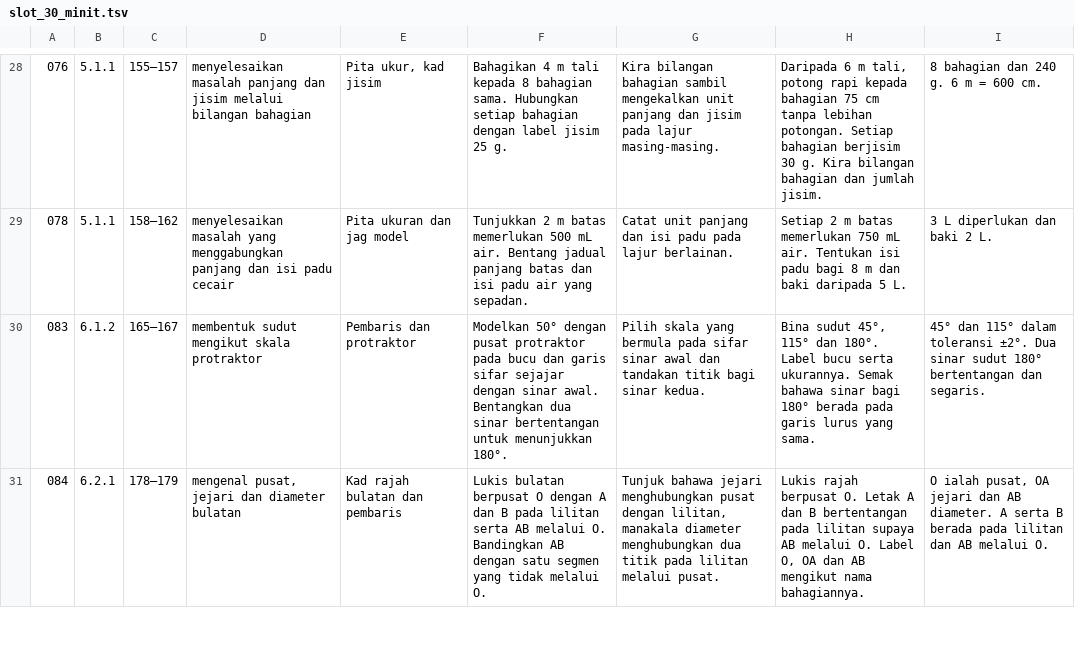
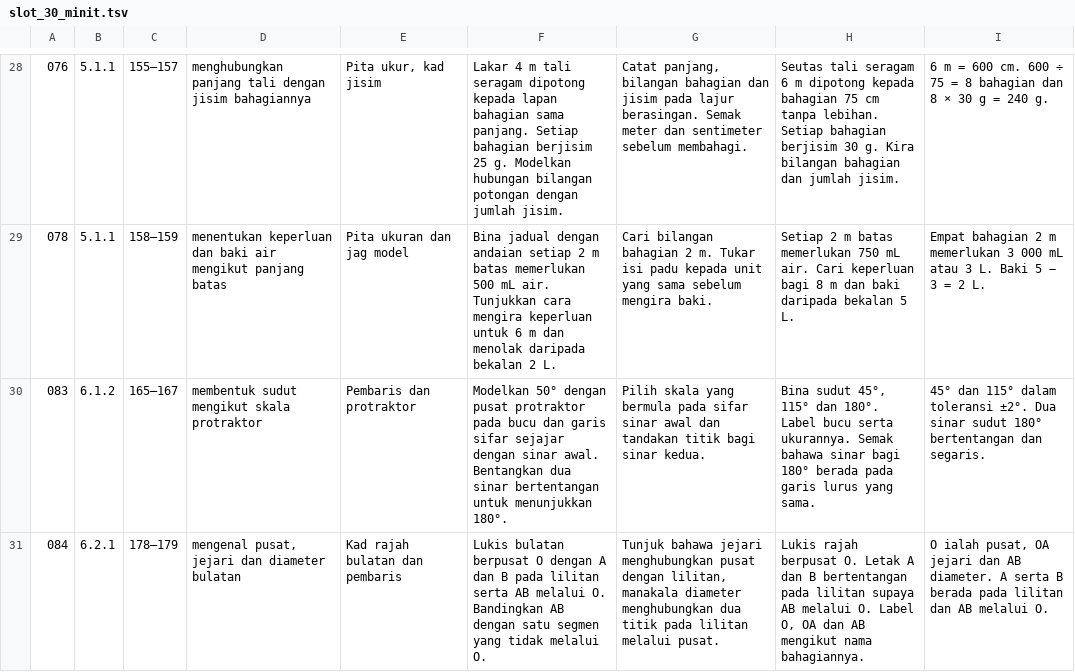
Before and after one commit to nurynayreen88/CikguLaju-AI, a TSV file: staging/matematik/tahun6/slot_30_minit.tsv, drawn as a sheet; only a part is shown, gaps mark what is left out; the diff covers the shown part only.

Commit message:
Lengkapkan audit kandungan Matematik SK Tahun 6 2027
Semak 78 Lesson Unit 1–5 dan perincikan 48 RPH. Sahkan keseluruhan 117 padanan RPT, Word dan PDF serta format A4.

```diff
--- a/staging/matematik/tahun6/slot_30_minit.tsv
+++ b/staging/matematik/tahun6/slot_30_minit.tsv
@@ -28,3 +28,3 @@
-076|5.1.1|155–157|menyelesaikan masalah panjang dan jisim melalui bilangan bahagian|Pita ukur, kad jisim|Bahagikan 4 m tali kepada 8 bahagian sama. Hubungkan setiap bahagian dengan label jisim 25 g.|Kira bilangan bahagian sambil mengekalkan unit panjang dan jisim pada lajur masing-masing.|Daripada 6 m tali, potong rapi kepada bahagian 75 cm tanpa lebihan potongan. Setiap bahagian berjisim 30 g. Kira bilangan bahagian dan jumlah jisim.|8 bahagian dan 240 g. 6 m = 600 cm.
-078|5.1.1|158–162|menyelesaikan masalah yang menggabungkan panjang dan isi padu cecair|Pita ukuran dan jag model|Tunjukkan 2 m batas memerlukan 500 mL air. Bentang jadual panjang batas dan isi padu air yang sepadan.|Catat unit panjang dan isi padu pada lajur berlainan.|Setiap 2 m batas memerlukan 750 mL air. Tentukan isi padu bagi 8 m dan baki daripada 5 L.|3 L diperlukan dan baki 2 L.
+076|5.1.1|155–157|menghubungkan panjang tali dengan jisim bahagiannya|Pita ukur, kad jisim|Lakar 4 m tali seragam dipotong kepada lapan bahagian sama panjang. Setiap bahagian berjisim 25 g. Modelkan hubungan bilangan potongan dengan jumlah jisim.|Catat panjang, bilangan bahagian dan jisim pada lajur berasingan. Semak meter dan sentimeter sebelum membahagi.|Seutas tali seragam 6 m dipotong kepada bahagian 75 cm tanpa lebihan. Setiap bahagian berjisim 30 g. Kira bilangan bahagian dan jumlah jisim.|6 m = 600 cm. 600 ÷ 75 = 8 bahagian dan 8 × 30 g = 240 g.
+078|5.1.1|158–159|menentukan keperluan dan baki air mengikut panjang batas|Pita ukuran dan jag model|Bina jadual dengan andaian setiap 2 m batas memerlukan 500 mL air. Tunjukkan cara mengira keperluan untuk 6 m dan menolak daripada bekalan 2 L.|Cari bilangan bahagian 2 m. Tukar isi padu kepada unit yang sama sebelum mengira baki.|Setiap 2 m batas memerlukan 750 mL air. Cari keperluan bagi 8 m dan baki daripada bekalan 5 L.|Empat bahagian 2 m memerlukan 3 000 mL atau 3 L. Baki 5 − 3 = 2 L.
 083|6.1.2|165–167|membentuk sudut mengikut skala protraktor|Pembaris dan protraktor|Modelkan 50° dengan pusat protraktor pada bucu dan garis sifar sejajar dengan sinar awal. Bentangkan dua sinar bertentangan untuk menunjukkan 180°.|Pilih skala yang bermula pada sifar sinar awal dan tandakan titik bagi sinar kedua.|Bina sudut 45°, 115° dan 180°. Label bucu serta ukurannya. Semak bahawa sinar bagi 180° berada pada garis lurus yang sama.|45° dan 115° dalam toleransi ±2°. Dua sinar sudut 180° bertentangan dan segaris.
```
Also changed, not shown: 28 edited cells elsewhere in this file, 3 other files.
